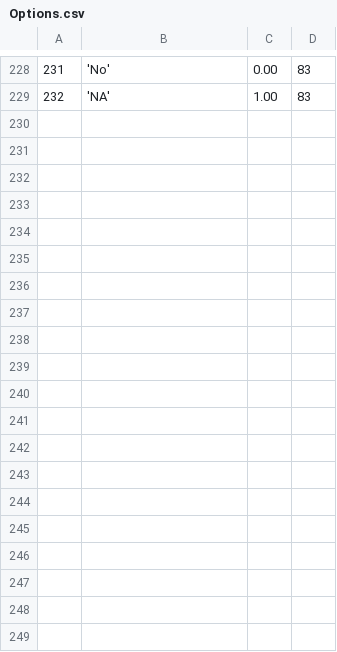
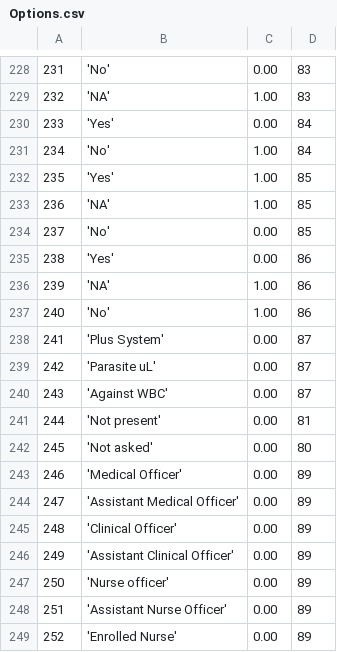
Before and after one commit to EyeSeeTea/malariapp, a CSV file: app/src/edsTanzania/assets/Options.csv, drawn as a sheet; only a part is shown, gaps mark what is left out; the diff covers the shown part only; the diff names each change by its address in the sheet, - before the commit and + after, or states it on an @@ line.

```diff
--- a/app/src/edsTanzania/assets/Options.csv
+++ b/app/src/edsTanzania/assets/Options.csv
+row 230: 233 | 'Yes' | 0.00 | 84
+row 231: 234 | 'No' | 1.00 | 84
+row 232: 235 | 'Yes' | 1.00 | 85
+row 233: 236 | 'NA' | 1.00 | 85
+row 234: 237 | 'No' | 0.00 | 85
+row 235: 238 | 'Yes' | 0.00 | 86
+row 236: 239 | 'NA' | 1.00 | 86
+row 237: 240 | 'No' | 1.00 | 86
+row 238: 241 | 'Plus System' | 0.00 | 87
+row 239: 242 | 'Parasite uL' | 0.00 | 87
+row 240: 243 | 'Against WBC' | 0.00 | 87
+row 241: 244 | 'Not present' | 0.00 | 81
+row 242: 245 | 'Not asked' | 0.00 | 80
+row 243: 246 | 'Medical Officer' | 0.00 | 89
+row 244: 247 | 'Assistant Medical Officer' | 0.00 | 89
+row 245: 248 | 'Clinical Officer' | 0.00 | 89
+row 246: 249 | 'Assistant Clinical Officer' | 0.00 | 89
+row 247: 250 | 'Nurse officer' | 0.00 | 89
+row 248: 251 | 'Assistant Nurse Officer' | 0.00 | 89
+row 249: 252 | 'Enrolled Nurse' | 0.00 | 89
```
Also changed, not shown: 13 added rows and 2 edited cells elsewhere in this file, app/src/edsMalawi/assets/Options.csv, app/src/edsMozambique/assets/CompositeScores.csv, 42 other files.
